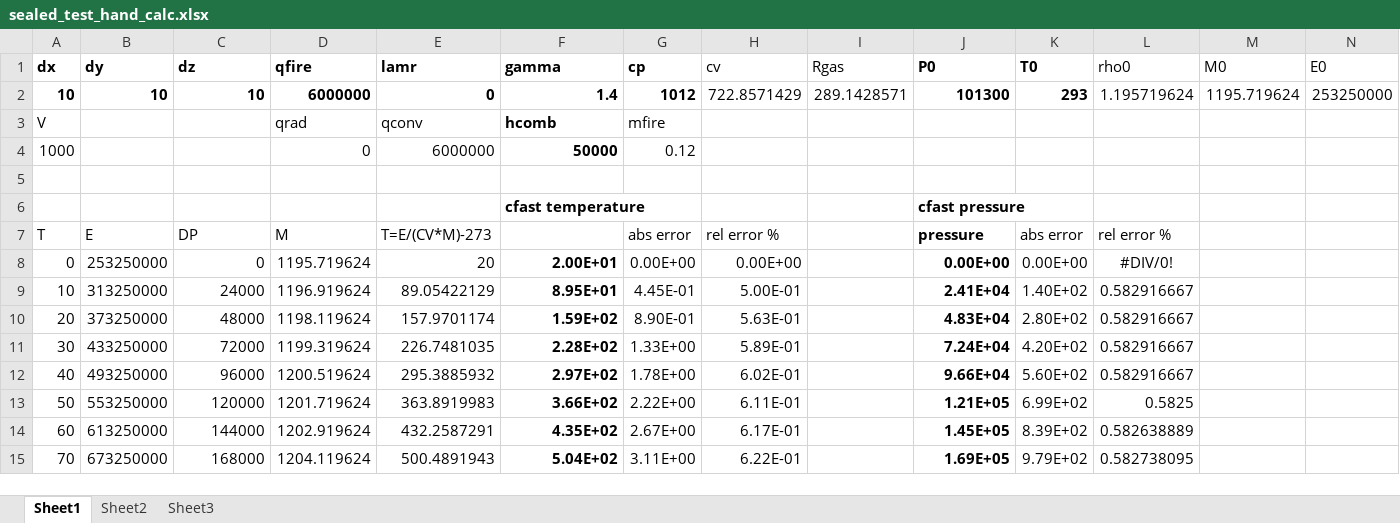
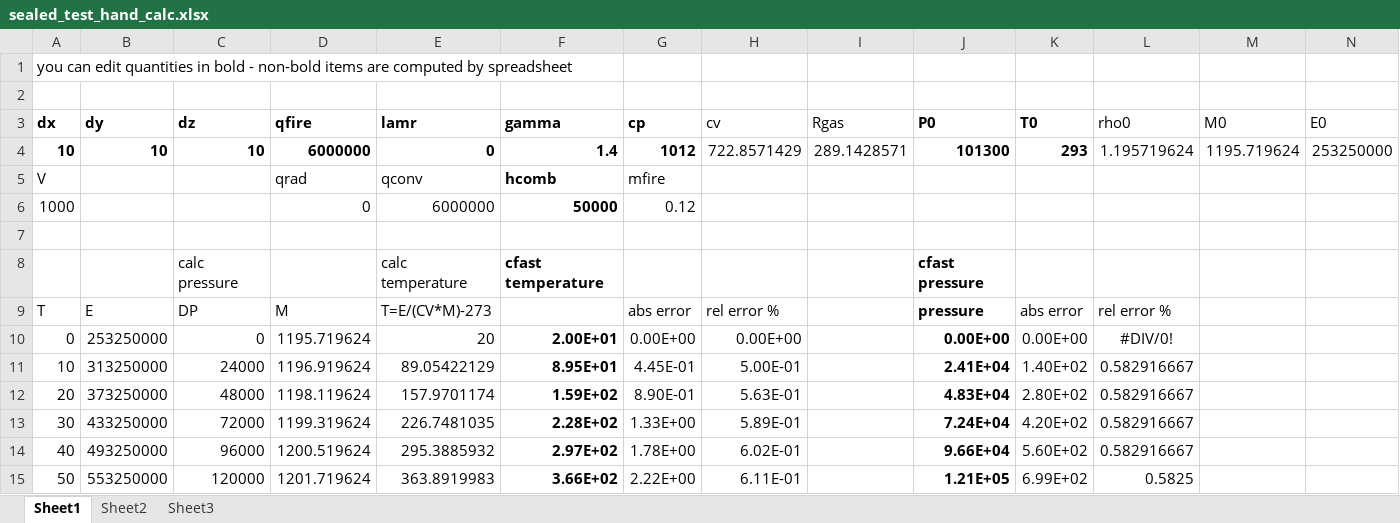
Before and after one commit to atwhaley/cfast, an Excel workbook: cfast/trunk/Verification/Mass_Energy_Balance/sealed_test_hand_calc.xlsx, sheet Sheet1, drawn as a sheet; only a part is shown; the shorter side is filled out with more unchanged rows; values as stored, in another font and other column widths than the file's, no borders; addresses are those after the commit; the diff names each change by its address in the sheet, - before the commit and + after, or states it on an @@ line.

Commit message:
vv: add comment about use of bold to sealed spreadsheet

```diff
--- a/cfast/trunk/Verification/Mass_Energy_Balance/sealed_test_hand_calc.xlsx (sheet Sheet1)
+++ b/cfast/trunk/Verification/Mass_Energy_Balance/sealed_test_hand_calc.xlsx (sheet Sheet1)
+row 1: you can edit quantities in bold - non-bold items are computed by spreadsheet
+row 2: (empty)
-C8 (dz): (empty)
+C8 (dz): calc pressure
-E8 (lamr): (empty)
+E8 (lamr): calc temperature
```
Also changed, not shown: formulas that keep their value.
